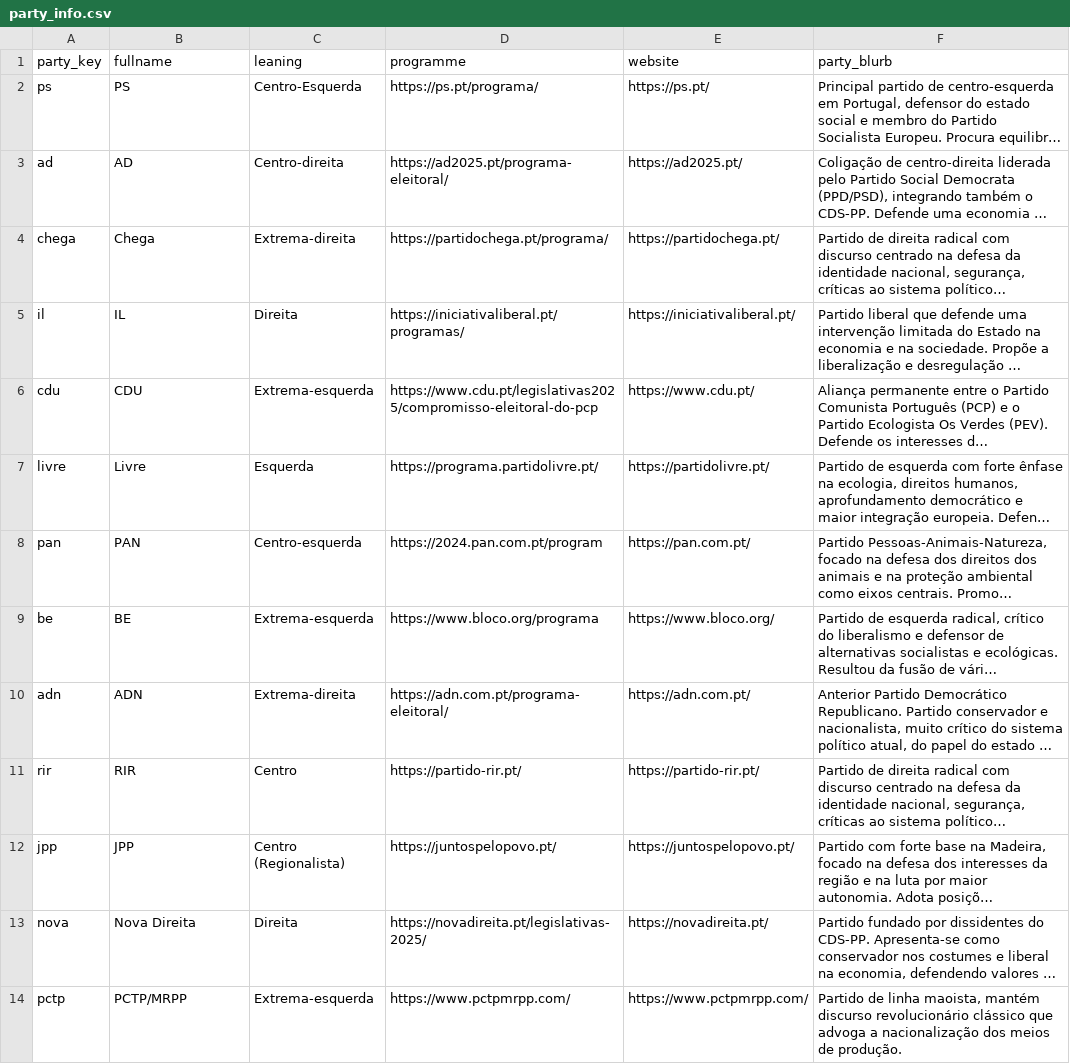
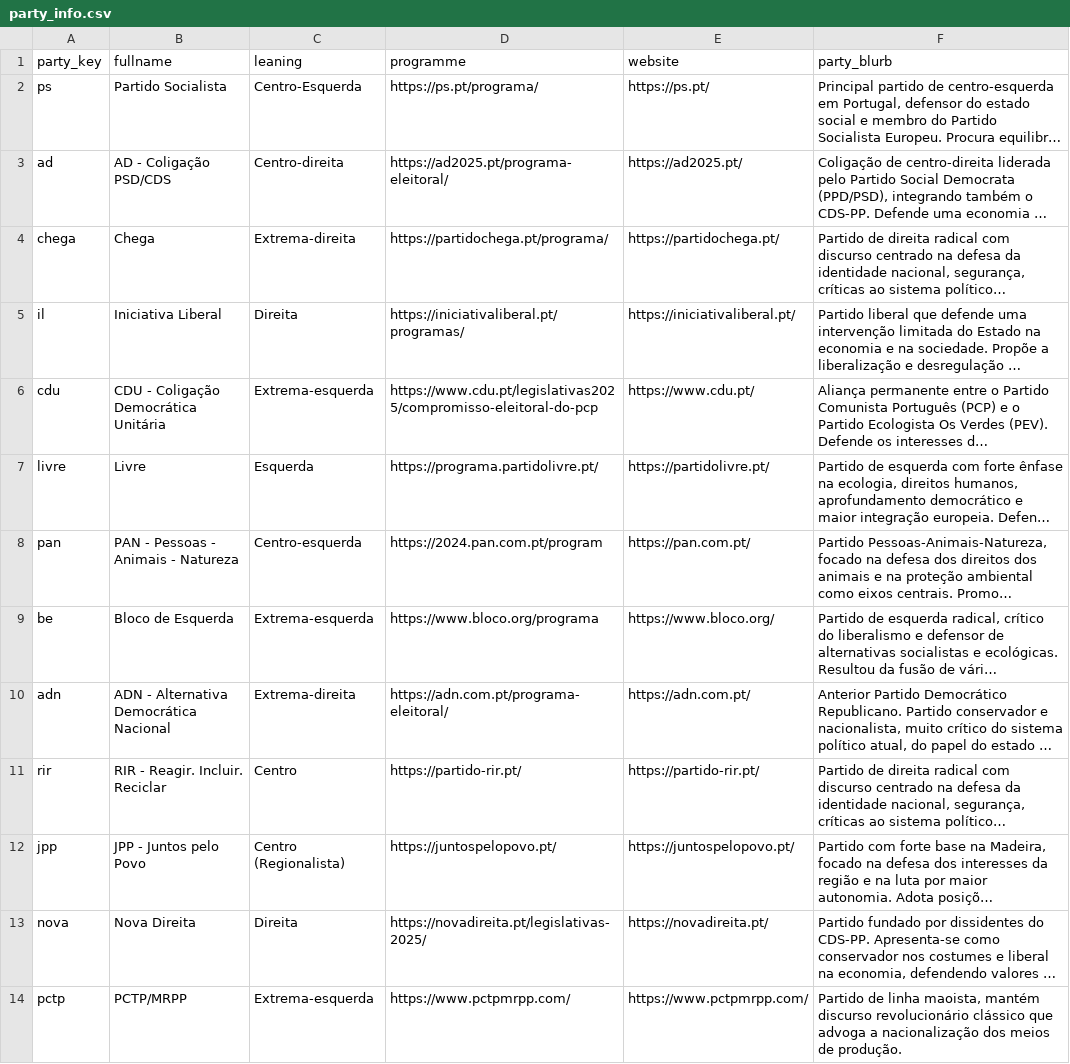
Before and after one commit to jonathan-s/paradigmo, a CSV file: party_info.csv, drawn as a sheet; only a part is shown; long unchanged cells end in …; the diff names each change by its address in the sheet, - before the commit and + after, or states it on an @@ line.

```diff
--- a/party_info.csv
+++ b/party_info.csv
-B2 (fullname): PS
+B2 (fullname): Partido Socialista
-B3 (fullname): AD
+B3 (fullname): AD - Coligação PSD/CDS
-B5 (fullname): IL
+B5 (fullname): Iniciativa Liberal
-B6 (fullname): CDU
+B6 (fullname): CDU - Coligação Democrática Unitária
-B8 (fullname): PAN
+B8 (fullname): PAN - Pessoas - Animais - Natureza
-B9 (fullname): BE
+B9 (fullname): Bloco de Esquerda
-B10 (fullname): ADN
+B10 (fullname): ADN - Alternativa Democrática Nacional
-B11 (fullname): RIR
+B11 (fullname): RIR - Reagir. Incluir. Reciclar
-B12 (fullname): JPP
+B12 (fullname): JPP - Juntos pelo Povo
```
Also changed, not shown: questions.csv.
